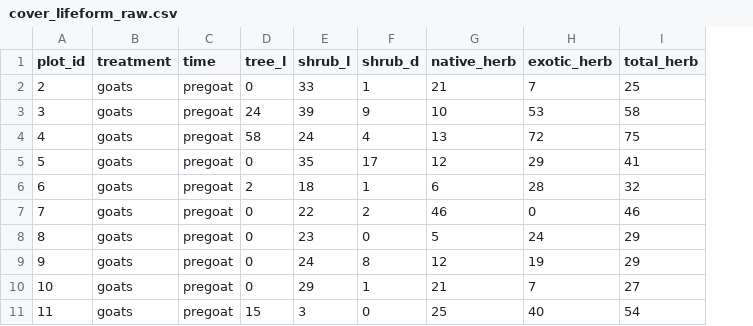
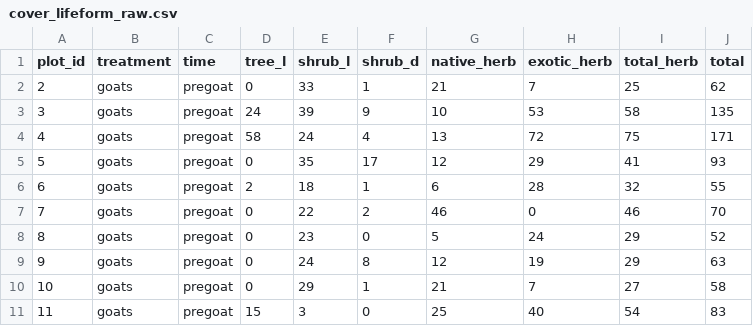
Before and after one commit to agrupenhoff/lakemorena, a CSV file: data/raw/cover_lifeform_raw.csv, drawn as a sheet; only a part is shown; the diff names each change by its address in the sheet, - before the commit and + after, or states it on an @@ line.

```diff
--- a/data/raw/cover_lifeform_raw.csv
+++ b/data/raw/cover_lifeform_raw.csv
+column J (total), rows 2-11: 62 | 135 | 171 | 93 | 55 | 70 | 52 | 63 | 58 | 83
```
Also changed, not shown: data/clean/LM_rich_cover_all.csv, data/raw/richness_lifeform_raw.csv, 5 other files.
